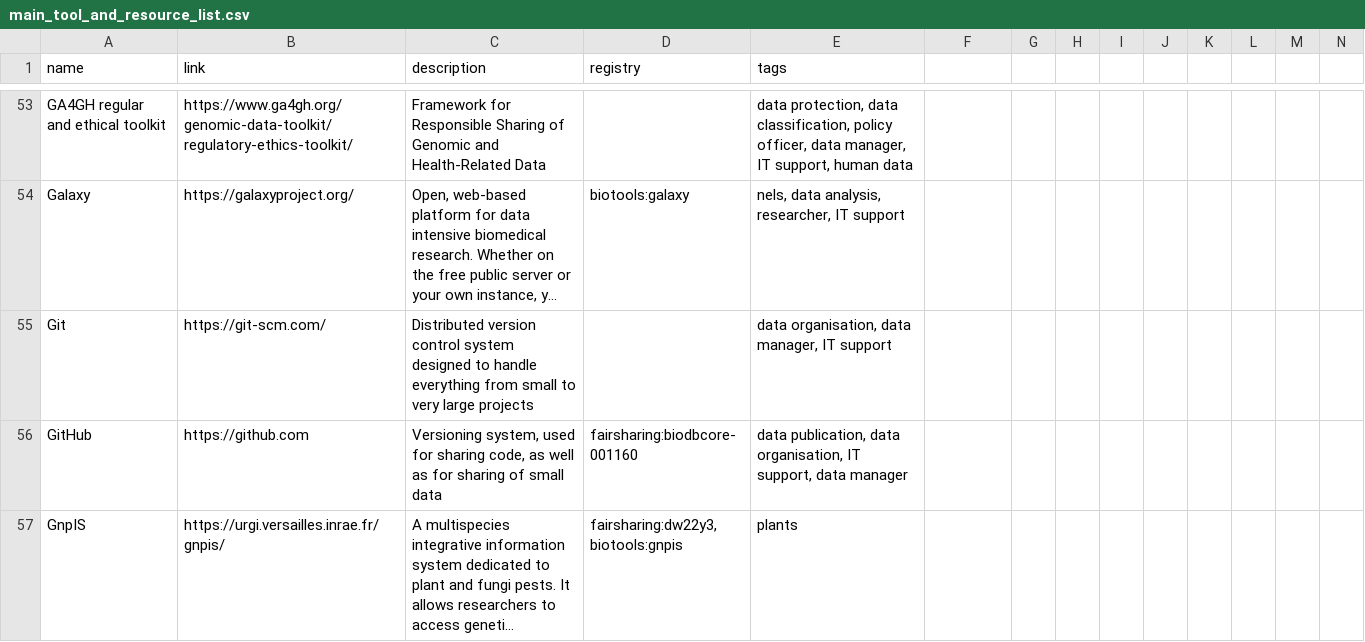
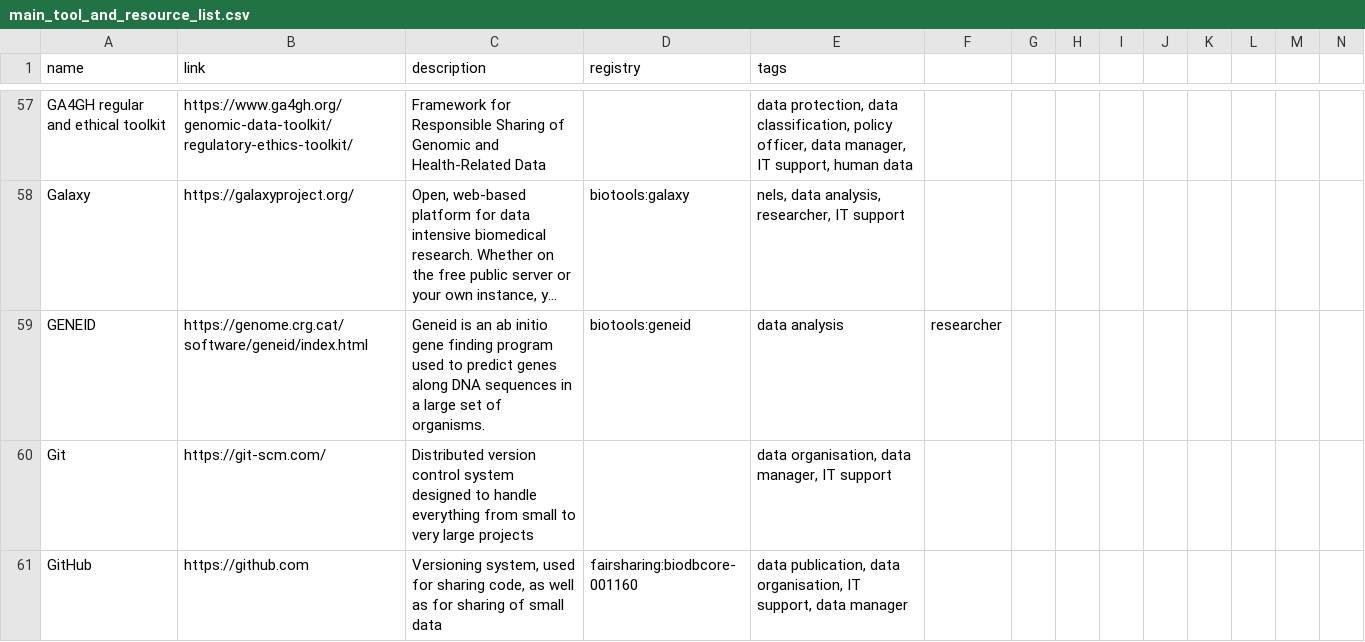
Before and after one commit to elixir-europe/rdmkit, a CSV file: _data/main_tool_and_resource_list.csv, drawn as a sheet; only a part is shown, gaps mark what is left out; the shorter side is filled out with more unchanged rows; long unchanged cells end in …; the diff covers the shown part only; the diff names each change by its address in the sheet, - before the commit and + after, or states it on an @@ line.

Commit message:
Update tool table with new tools

```diff
--- a/_data/main_tool_and_resource_list.csv
+++ b/_data/main_tool_and_resource_list.csv
+row 59: GENEID | https://genome.crg.cat/software/geneid/index.html | Geneid is an ab initio gene finding program used to predict genes along DNA sequences in a large set of organisms. | biotools:geneid | data analysis | researcher
```
Also changed, not shown: 11 added rows elsewhere in this file.
